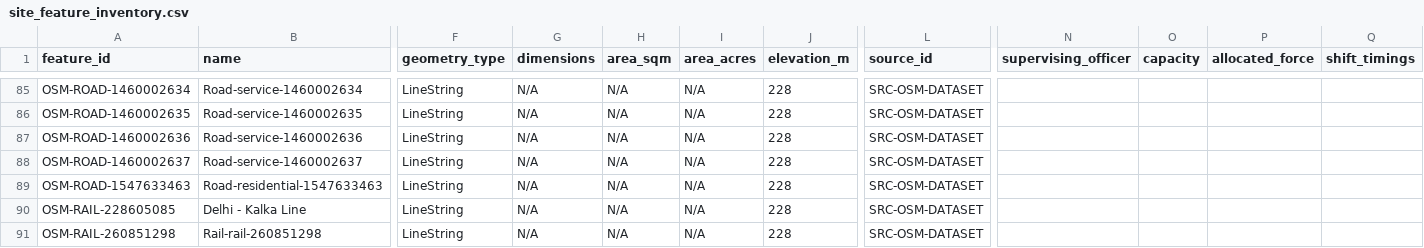
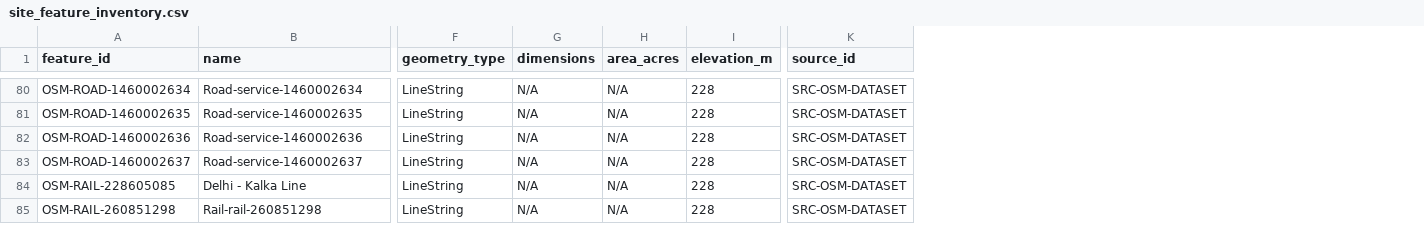
Before and after one commit to aicopankit/e-bandobast-, a CSV file: site_feature_inventory.csv, drawn as a sheet; only a part is shown, gaps mark what is left out; removed rows and columns are numbered as before the commit, all else as after; rows hold the shown columns only; the diff covers the shown part only; the diff names each change by its address in the sheet, - before the commit and + after, or states it on an @@ line.

Commit message:
Update E-Bandobast 2D/3D maps, GIS dataset, scripts, and linked 3D-model-samagam submodule

```diff
--- a/site_feature_inventory.csv
+++ b/site_feature_inventory.csv
-column H (area_sqm), rows 85-88: all N/A; rows 90-91: N/A | N/A
-column N (supervising_officer), empty
-column O (capacity), empty
-column P (allocated_force), empty
-column Q (shift_timings), empty
-row 89: OSM-ROAD-1547633463 | Road-residential-1547633463 | LineString | N/A | N/A | N/A | 228 | SRC-OSM-DATASET
```
Also changed, not shown: 4 added rows and 5 removed rows elsewhere in this file, 12 other files.
